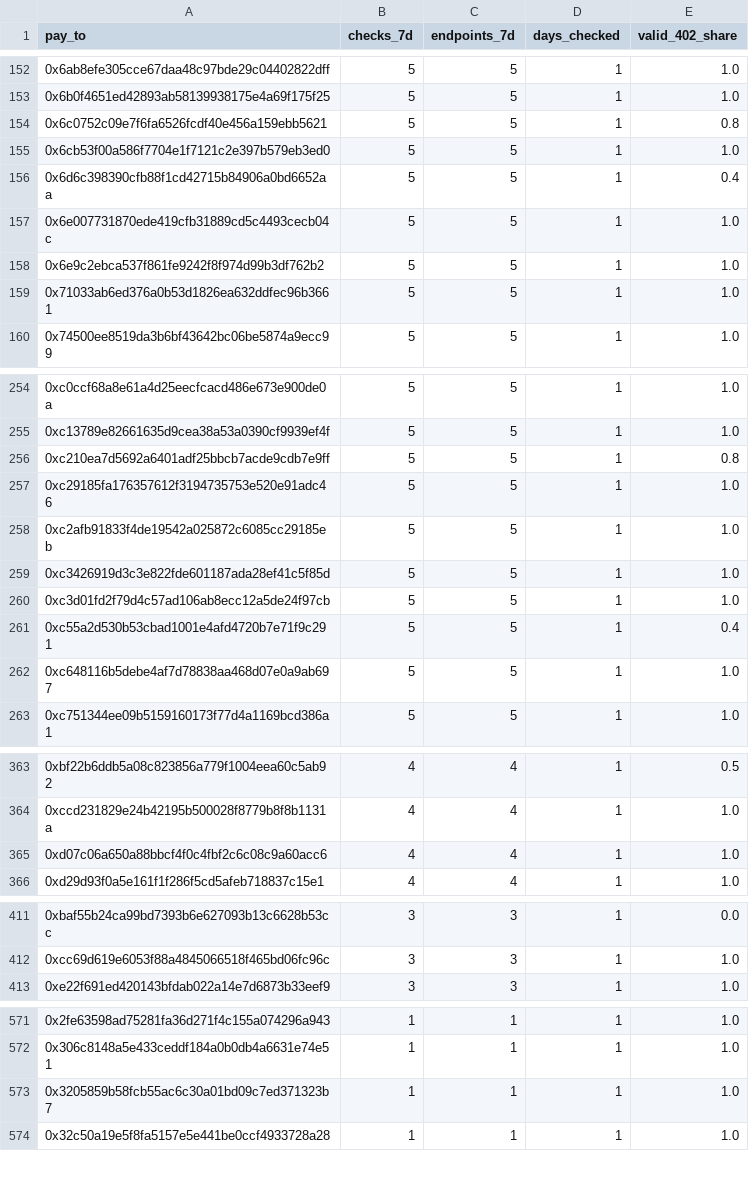
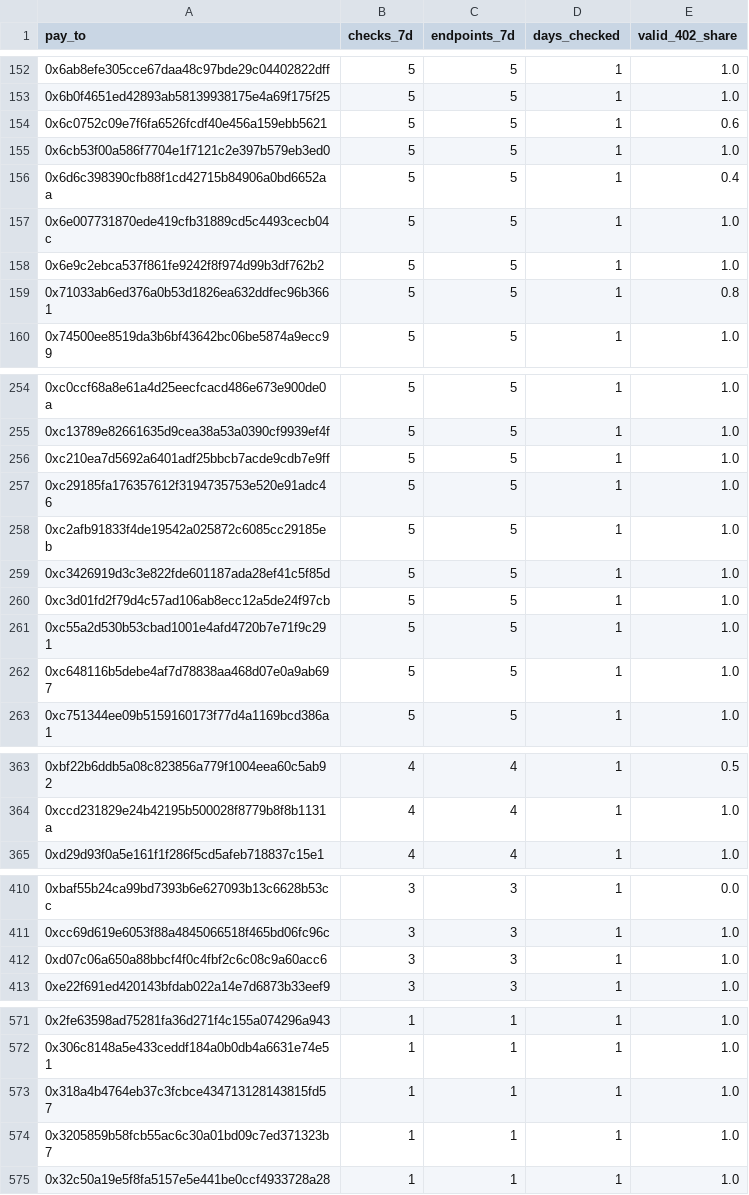
Before and after one commit to doescodinggiteasier/wknipe-site, a CSV file: data/x402_status/seller_uptime.csv, drawn as a sheet; only a part is shown, gaps mark what is left out; the diff covers the shown part only.

```diff
--- a/data/x402_status/seller_uptime.csv
+++ b/data/x402_status/seller_uptime.csv
@@ -153,3 +153,3 @@ pay_to,checks_7d,endpoints_7d,days_checked,valid_402_share
 0x6b0f4651ed42893ab58139938175e4a69f175f25,5,5,1,1.0
-0x6c0752c09e7f6fa6526fcdf40e456a159ebb5621,5,5,1,0.8
+0x6c0752c09e7f6fa6526fcdf40e456a159ebb5621,5,5,1,0.6
 0x6cb53f00a586f7704e1f7121c2e397b579eb3ed0,5,5,1,1.0
@@ -158,3 +158,3 @@ pay_to,checks_7d,endpoints_7d,days_checked,valid_402_share
 0x6e9c2ebca537f861fe9242f8f974d99b3df762b2,5,5,1,1.0
-0x71033ab6ed376a0b53d1826ea632ddfec96b3661,5,5,1,1.0
+0x71033ab6ed376a0b53d1826ea632ddfec96b3661,5,5,1,0.8
 0x74500ee8519da3b6bf43642bc06be5874a9ecc99,5,5,1,1.0
@@ -255,3 +255,3 @@ pay_to,checks_7d,endpoints_7d,days_checked,valid_402_share
 0xc13789e82661635d9cea38a53a0390cf9939ef4f,5,5,1,1.0
-0xc210ea7d5692a6401adf25bbcb7acde9cdb7e9ff,5,5,1,0.8
+0xc210ea7d5692a6401adf25bbcb7acde9cdb7e9ff,5,5,1,1.0
 0xc29185fa176357612f3194735753e520e91adc46,5,5,1,1.0
@@ -260,3 +260,3 @@ pay_to,checks_7d,endpoints_7d,days_checked,valid_402_share
 0xc3d01fd2f79d4c57ad106ab8ecc12a5de24f97cb,5,5,1,1.0
-0xc55a2d530b53cbad1001e4afd4720b7e71f9c291,5,5,1,0.4
+0xc55a2d530b53cbad1001e4afd4720b7e71f9c291,5,5,1,1.0
 0xc648116b5debe4af7d78838aa468d07e0a9ab697,5,5,1,1.0
@@ -364,3 +364,2 @@ pay_to,checks_7d,endpoints_7d,days_checked,valid_402_share
 0xccd231829e24b42195b500028f8779b8f8b1131a,4,4,1,1.0
-0xd07c06a650a88bbcf4f0c4fbf2c6c08c9a60acc6,4,4,1,1.0
 0xd29d93f0a5e161f1f286f5cd5afeb718837c15e1,4,4,1,1.0
@@ -412,2 +411,3 @@ pay_to,checks_7d,endpoints_7d,days_checked,valid_402_share
 0xcc69d619e6053f88a4845066518f465bd06fc96c,3,3,1,1.0
+0xd07c06a650a88bbcf4f0c4fbf2c6c08c9a60acc6,3,3,1,1.0
 0xe22f691ed420143bfdab022a14e7d6873b33eef9,3,3,1,1.0
@@ -572,2 +572,3 @@ pay_to,checks_7d,endpoints_7d,days_checked,valid_402_share
 0x306c8148a5e433ceddf184a0b0db4a6631e74e51,1,1,1,1.0
+0x318a4b4764eb37c3fcbce434713128143815fd57,1,1,1,1.0
 0x3205859b58fcb55ac6c30a01bd09c7ed371323b7,1,1,1,1.0
```
Also changed, not shown: 7 edited cells elsewhere in this file, data/x402_status/status_daily.csv, data/x402_status/status_latest.csv, 4 other files.
